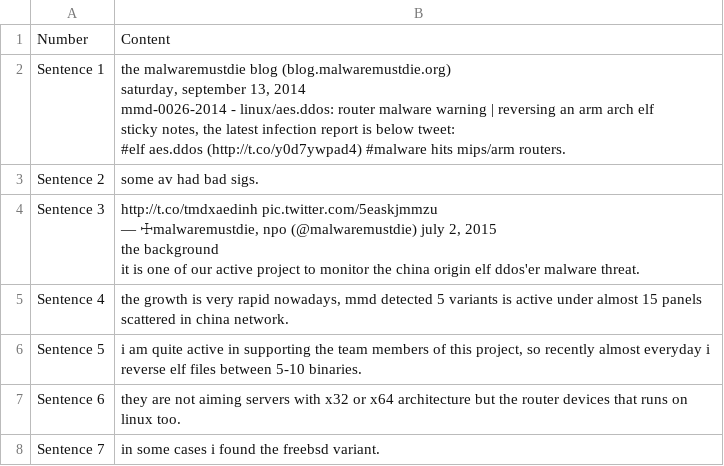
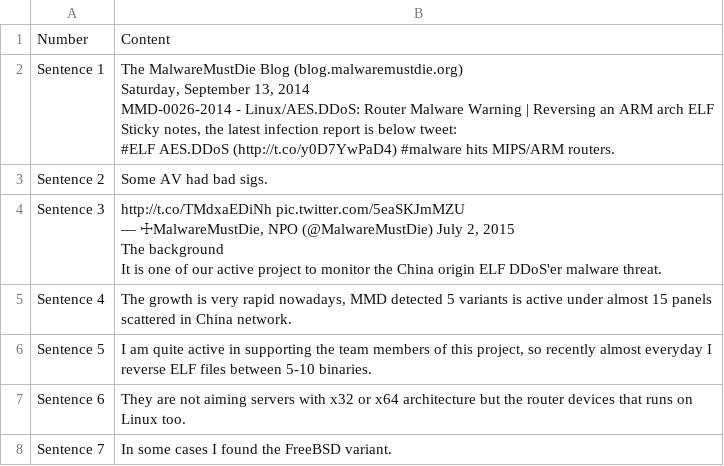
Before and after one commit to weberlu88/2022-CCoE, a CSV file: C parse report/sentence csvs/Dofloo-MalwareMustDie.csv, drawn as a sheet; only a part is shown; the diff covers the shown part only.

```diff
--- a/C parse report/sentence csvs/Dofloo-MalwareMustDie.csv
+++ b/C parse report/sentence csvs/Dofloo-MalwareMustDie.csv
@@ -1,18 +1,18 @@
 Number,Content
-Sentence 1,"the malwaremustdie blog (blog.malwaremustdie.org)
-
-saturday, september 13, 2014
-mmd-0026-2014 - linux/aes.ddos: router malware warning | reversing an arm arch elf
-sticky notes, the latest infection report is below tweet:
-#elf aes.ddos (http://t.co/y0d7ywpad4) #malware hits mips/arm routers."
-Sentence 2,some av had bad sigs.
-Sentence 3,"http://t.co/tmdxaedinh pic.twitter.com/5easkjmmzu
-
-— ☩malwaremustdie, npo (@malwaremustdie) july 2, 2015
-
-the background
-it is one of our active project to monitor the china origin elf ddos'er malware threat."
-Sentence 4,"the growth is very rapid nowadays, mmd detected 5 variants is active under almost 15 panels scattered in china network."
-Sentence 5,"i am quite active in supporting the team members of this project, so recently almost everyday i reverse elf files between 5-10 binaries."
-Sentence 6,they are not aiming servers with x32 or x64 architecture but the router devices that runs on linux too.
-Sentence 7,in some cases i found the freebsd variant.
+Sentence 1,"The MalwareMustDie Blog (blog.malwaremustdie.org)
+
+Saturday, September 13, 2014
+MMD-0026-2014 - Linux/AES.DDoS: Router Malware Warning | Reversing an ARM arch ELF
+Sticky notes, the latest infection report is below tweet:
+#ELF AES.DDoS (http://t.co/y0D7YwPaD4) #malware hits MIPS/ARM routers."
+Sentence 2,Some AV had bad sigs.
+Sentence 3,"http://t.co/TMdxaEDiNh pic.twitter.com/5eaSKJmMZU
+
+— ☩MalwareMustDie, NPO (@MalwareMustDie) July 2, 2015
+
+The background
+It is one of our active project to monitor the China origin ELF DDoS'er malware threat."
+Sentence 4,"The growth is very rapid nowadays, MMD detected 5 variants is active under almost 15 panels scattered in China network."
+Sentence 5,"I am quite active in supporting the team members of this project, so recently almost everyday I reverse ELF files between 5-10 binaries."
+Sentence 6,They are not aiming servers with x32 or x64 architecture but the router devices that runs on Linux too.
+Sentence 7,In some cases I found the FreeBSD variant.
```
Also changed, not shown: 5 added rows and 69 edited cells elsewhere in this file, C parse report/sentence csvs/Dofloo-SyscallParty.csv, C parse report/sentence csvs/Xorddos-Crowdstrike.csv, 13 other files.
